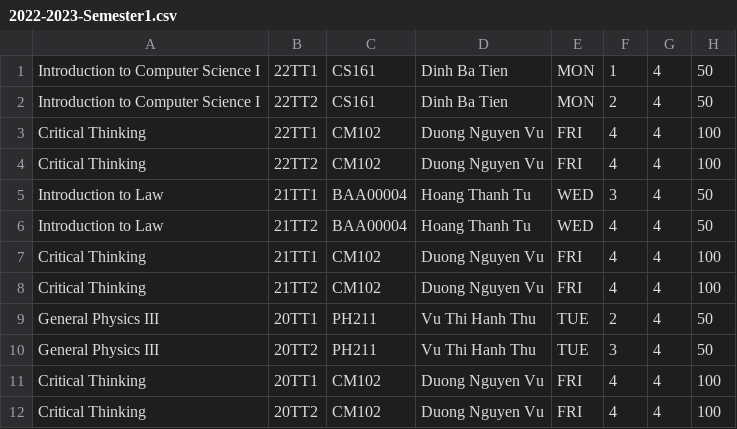
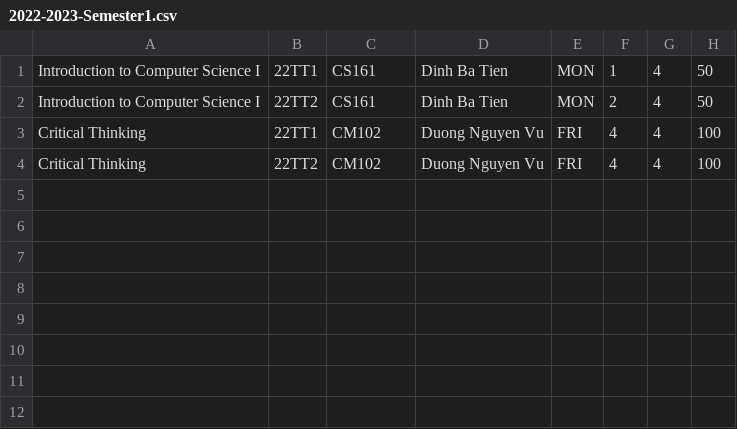
Before and after one commit to Chris-KH/Student-Manager, a CSV file: ConsoleApplication1/ConsoleApplication1/DataFile/2022-2023-Semester1.csv, drawn as a sheet; the diff names each change by its address in the sheet, - before the commit and + after, or states it on an @@ line.

```diff
--- a/ConsoleApplication1/ConsoleApplication1/DataFile/2022-2023-Semester1.csv
+++ b/ConsoleApplication1/ConsoleApplication1/DataFile/2022-2023-Semester1.csv
-row 5: Introduction to Law | 21TT1 | BAA00004 | Hoang Thanh Tu | WED | 3 | 4 | 50
-row 6: Introduction to Law | 21TT2 | BAA00004 | Hoang Thanh Tu | WED | 4 | 4 | 50
-row 7: Critical Thinking | 21TT1 | CM102 | Duong Nguyen Vu | FRI | 4 | 4 | 100
-row 8: Critical Thinking | 21TT2 | CM102 | Duong Nguyen Vu | FRI | 4 | 4 | 100
-row 9: General Physics III | 20TT1 | PH211 | Vu Thi Hanh Thu | TUE | 2 | 4 | 50
-row 10: General Physics III | 20TT2 | PH211 | Vu Thi Hanh Thu | TUE | 3 | 4 | 50
-row 11: Critical Thinking | 20TT1 | CM102 | Duong Nguyen Vu | FRI | 4 | 4 | 100
-row 12: Critical Thinking | 20TT2 | CM102 | Duong Nguyen Vu | FRI | 4 | 4 | 100
```
Also changed, not shown: 8 other files.
